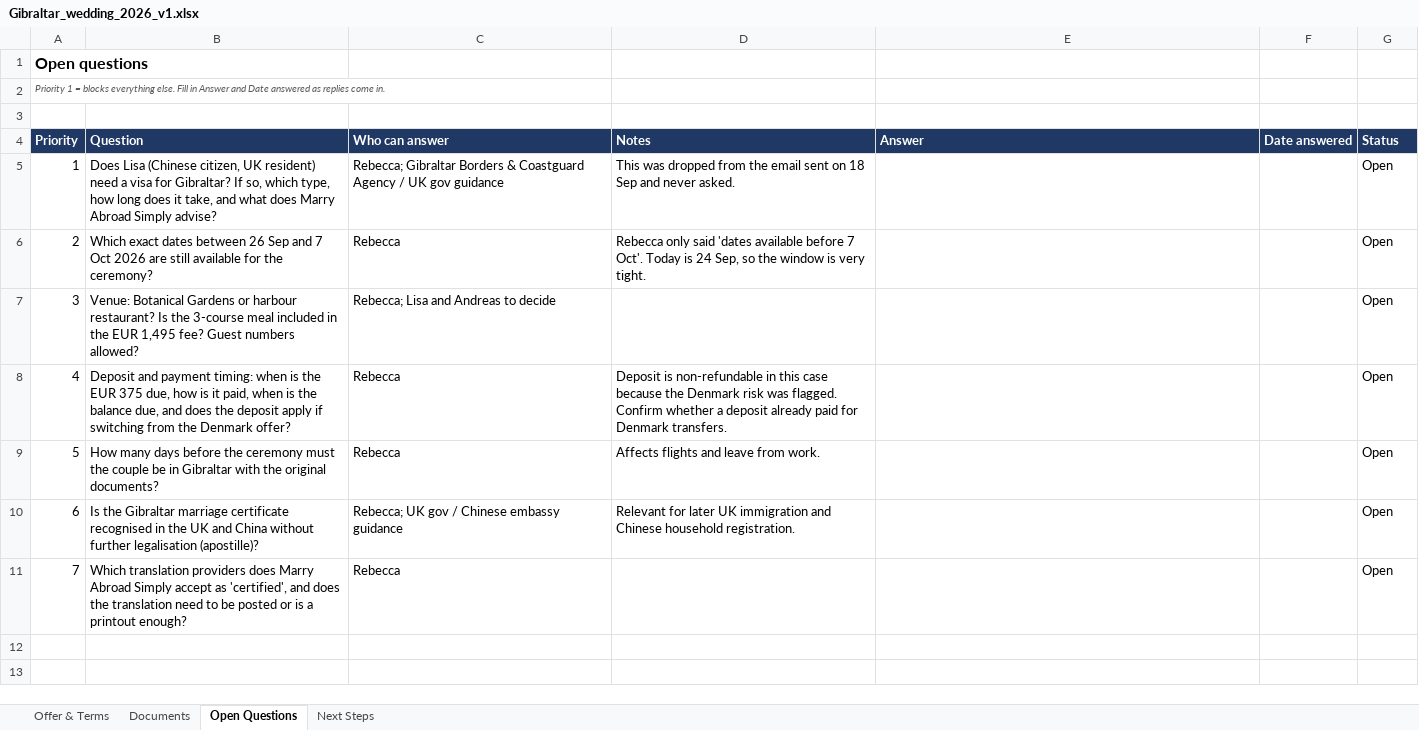
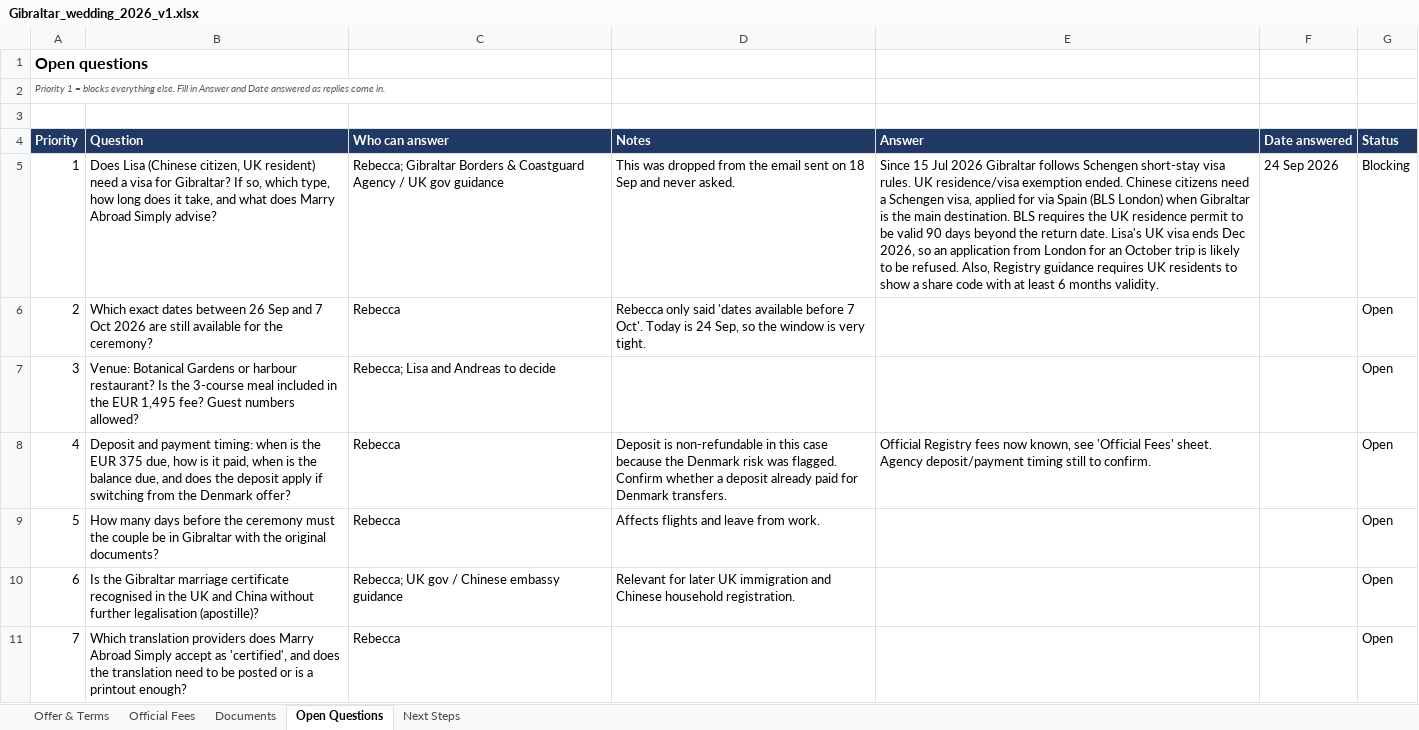
Before and after one commit to lisawongcn-boop/Jun15, an Excel workbook: Gibraltar_wedding_2026_v1.xlsx, sheet Open Questions, drawn as a sheet; values as stored, in another font and other column widths than the file's, no borders; the diff names each change by its address in the sheet, - before the commit and + after, or states it on an @@ line.

```diff
--- a/Gibraltar_wedding_2026_v1.xlsx (sheet Open Questions)
+++ b/Gibraltar_wedding_2026_v1.xlsx (sheet Open Questions)
+sheet tab: Official Fees
-E5 (Answer): (empty)
+E5 (Answer): Since 15 Jul 2026 Gibraltar follows Schengen short-stay visa rules. UK residence/visa exemption ended. Chinese citizens need a Schengen visa, applied for via Spain (BLS London) when Gibraltar is the main destination. BLS requires the UK residence permit to be valid 90 days beyond the return date. Lisa's UK visa ends Dec 2026, so an application from London for an October trip is likely to be refused. Also, Registry guidance requires UK residents to show a share code with at least 6 months validity.
-F5 (Date answered): (empty)
+F5 (Date answered): 24 Sep 2026
-G5 (Status): Open
+G5 (Status): Blocking
-E8 (Answer): (empty)
+E8 (Answer): Official Registry fees now known, see 'Official Fees' sheet. Agency deposit/payment timing still to confirm.
```
Also changed, not shown: sheet Offer & Terms.
